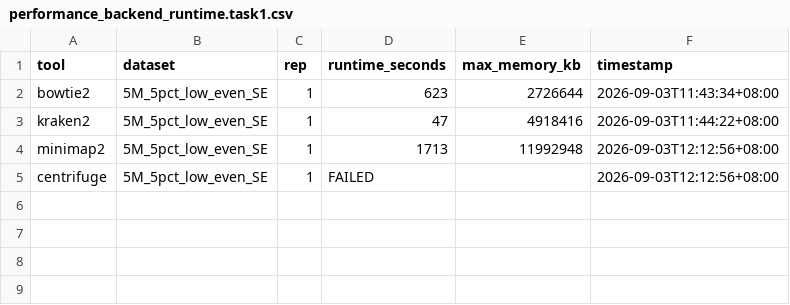
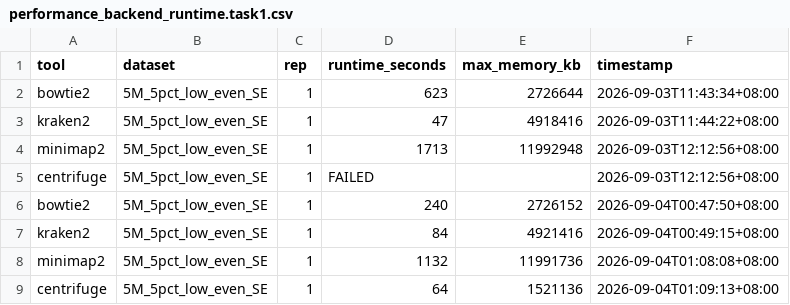
Before and after one commit to HuangShiLab/rustyclean-paper, a CSV file: runs/backend_runtime_v2/metrics/performance_backend_runtime.task1.csv, drawn as a sheet; the diff names each change by its address in the sheet, - before the commit and + after, or states it on an @@ line.

```diff
--- a/runs/backend_runtime_v2/metrics/performance_backend_runtime.task1.csv
+++ b/runs/backend_runtime_v2/metrics/performance_backend_runtime.task1.csv
+row 6: bowtie2 | 5M_5pct_low_even_SE | 1 | 240 | 2726152 | 2026-09-04T00:47:50+08:00
+row 7: kraken2 | 5M_5pct_low_even_SE | 1 | 84 | 4921416 | 2026-09-04T00:49:15+08:00
+row 8: minimap2 | 5M_5pct_low_even_SE | 1 | 1132 | 11991736 | 2026-09-04T01:08:08+08:00
+row 9: centrifuge | 5M_5pct_low_even_SE | 1 | 64 | 1521136 | 2026-09-04T01:09:13+08:00
```
Also changed, not shown: runs/backend_runtime_v2/metrics/performance_backend_runtime.task0.csv, runs/backend_runtime_v2/metrics/performance_backend_runtime.task2.csv, 6 other files.
